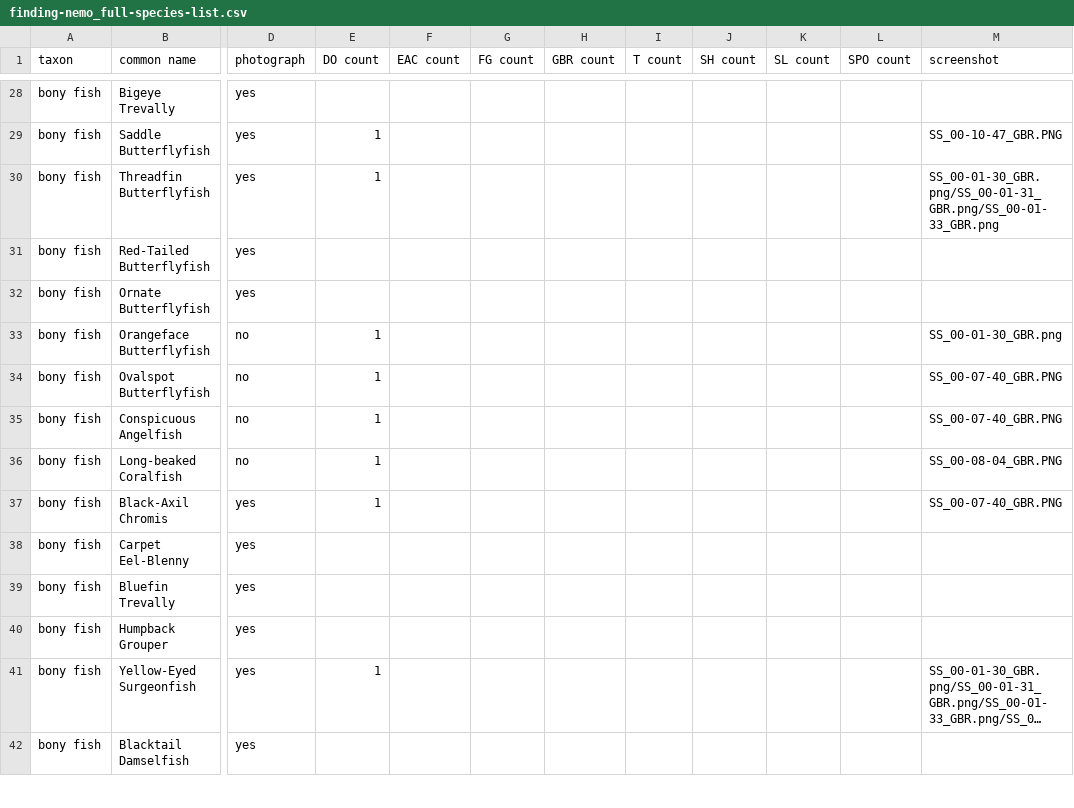
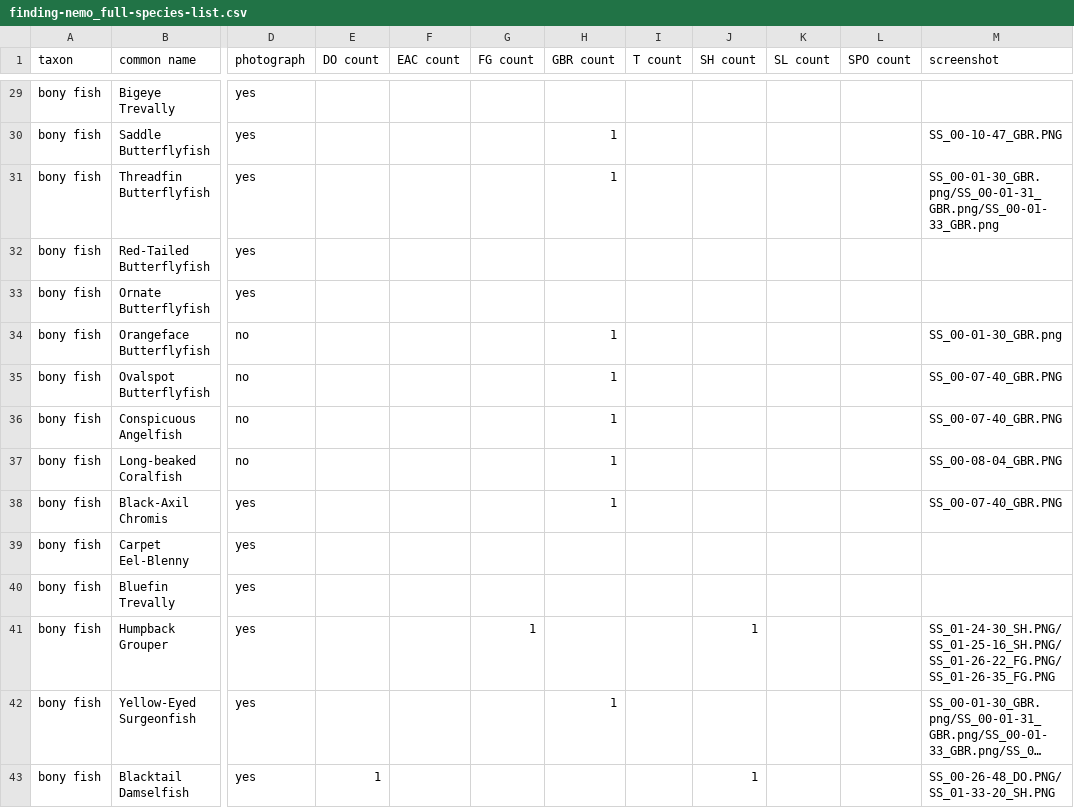
Before and after one commit to DataDrivenEcologicalSynthesis/VirtualBiogeography, a CSV file: Databases/Species_List/finding-nemo_full-species-list.csv, drawn as a sheet; only a part is shown, gaps mark what is left out; long unchanged cells end in …; addresses are those after the commit; the diff covers the shown part only; the diff names each change by its address in the sheet, - before the commit and + after, or states it on an @@ line.

Commit message:
Add new species presence/absence
I added new species presence/absence data in `finding-nemo_full-species-list.csv`
I corrected a few locations in the movie screenshots and `screenshot_analysis_status.csv`

```diff
--- a/Databases/Species_List/finding-nemo_full-species-list.csv
+++ b/Databases/Species_List/finding-nemo_full-species-list.csv
-E30:E31 (DO count): 1
+E30:E31 (DO count): (empty)
-H30:H31 (GBR count): (empty)
+H30:H31 (GBR count): 1
-E34:E38 (DO count): 1
+E34:E38 (DO count): (empty)
-H34:H38 (GBR count): (empty)
+H34:H38 (GBR count): 1
-G41 (FG count): (empty)
+G41 (FG count): 1
-J41 (SH count): (empty)
+J41 (SH count): 1
-M41 (screenshot): (empty)
+M41 (screenshot): SS_01-24-30_SH.PNG/SS_01-25-16_SH.PNG/SS_01-26-22_FG.PNG/SS_01-26-35_FG.PNG
-E42 (DO count): 1
+E42 (DO count): (empty)
-H42 (GBR count): (empty)
+H42 (GBR count): 1
-E43 (DO count): (empty)
+E43 (DO count): 1
-J43 (SH count): (empty)
+J43 (SH count): 1
-M43 (screenshot): (empty)
+M43 (screenshot): SS_00-26-48_DO.PNG/SS_01-33-20_SH.PNG
```
Also changed, not shown: 3 added rows and 84 edited cells elsewhere in this file, Databases/Movie_Screenshots/screenshot_analysis_status.csv, 5 other files.
